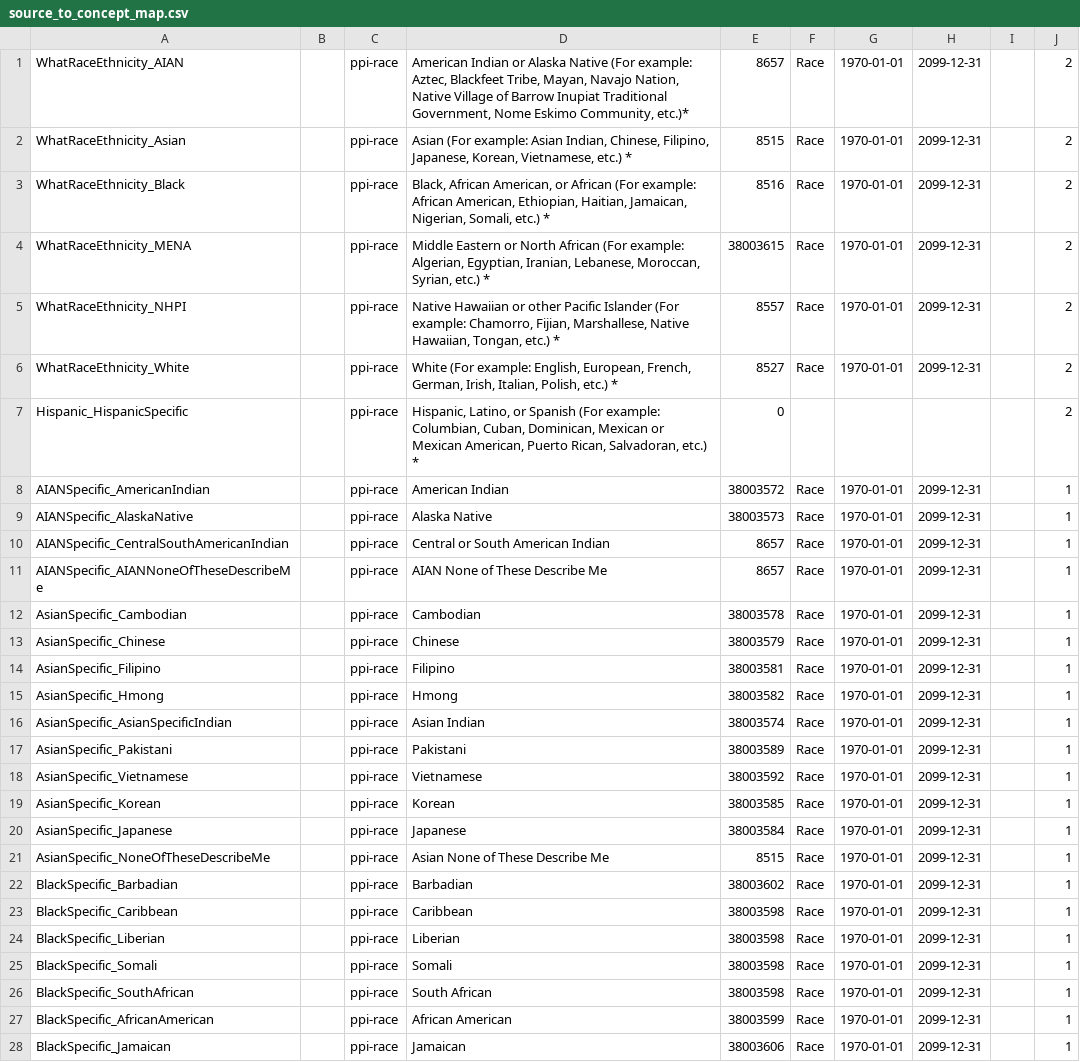
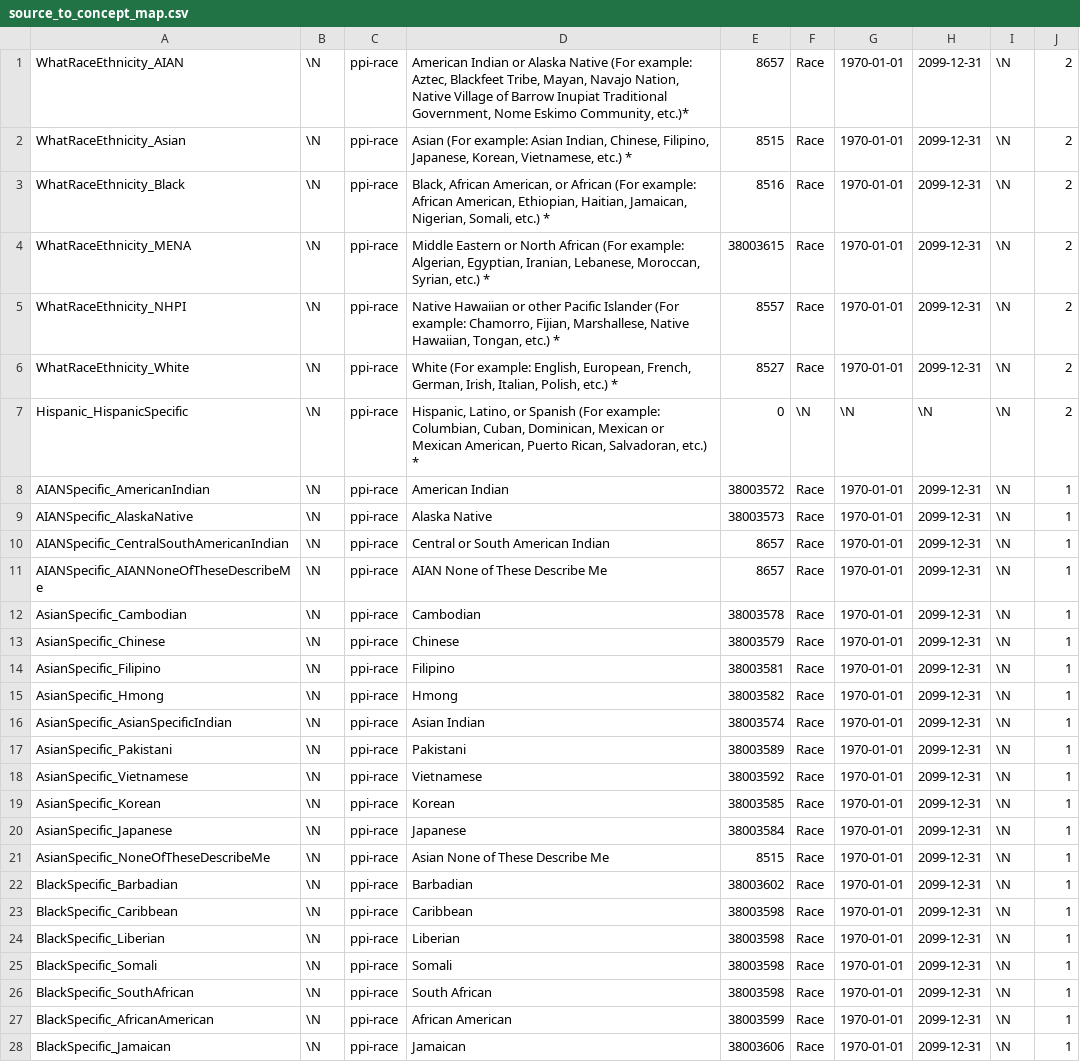
Before and after one commit to all-of-us/raw-data-repository, a CSV file: rest-api/etl/source_to_concept_map.csv, drawn as a sheet; only a part is shown; the diff covers the shown part only; the diff names each change by its address in the sheet, - before the commit and + after, or states it on an @@ line.

```diff
--- a/rest-api/etl/source_to_concept_map.csv
+++ b/rest-api/etl/source_to_concept_map.csv
-B1:B28: (empty)
+B1:B28: \N
-I1:I28: (empty)
+I1:I28: \N
-F7: (empty)
+F7: \N
-G7: (empty)
+G7: \N
-H7: (empty)
+H7: \N
```
Also changed, not shown: 127 edited cells elsewhere in this file, 6 other files.
